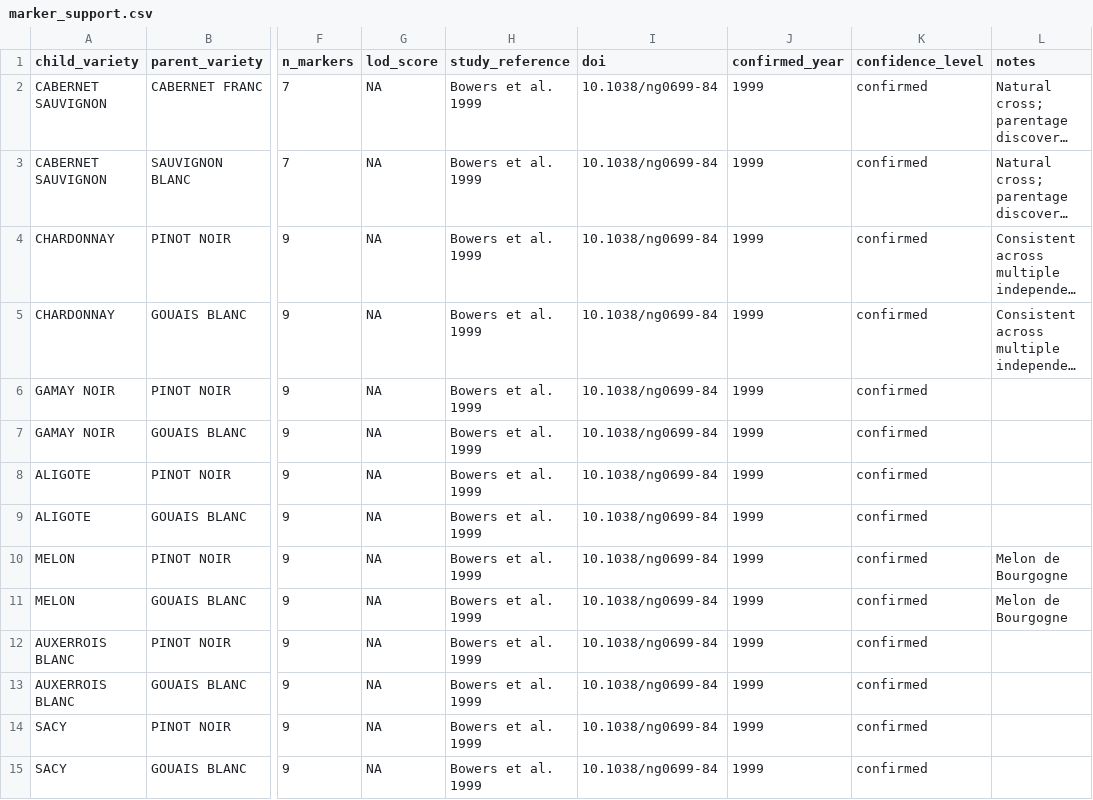
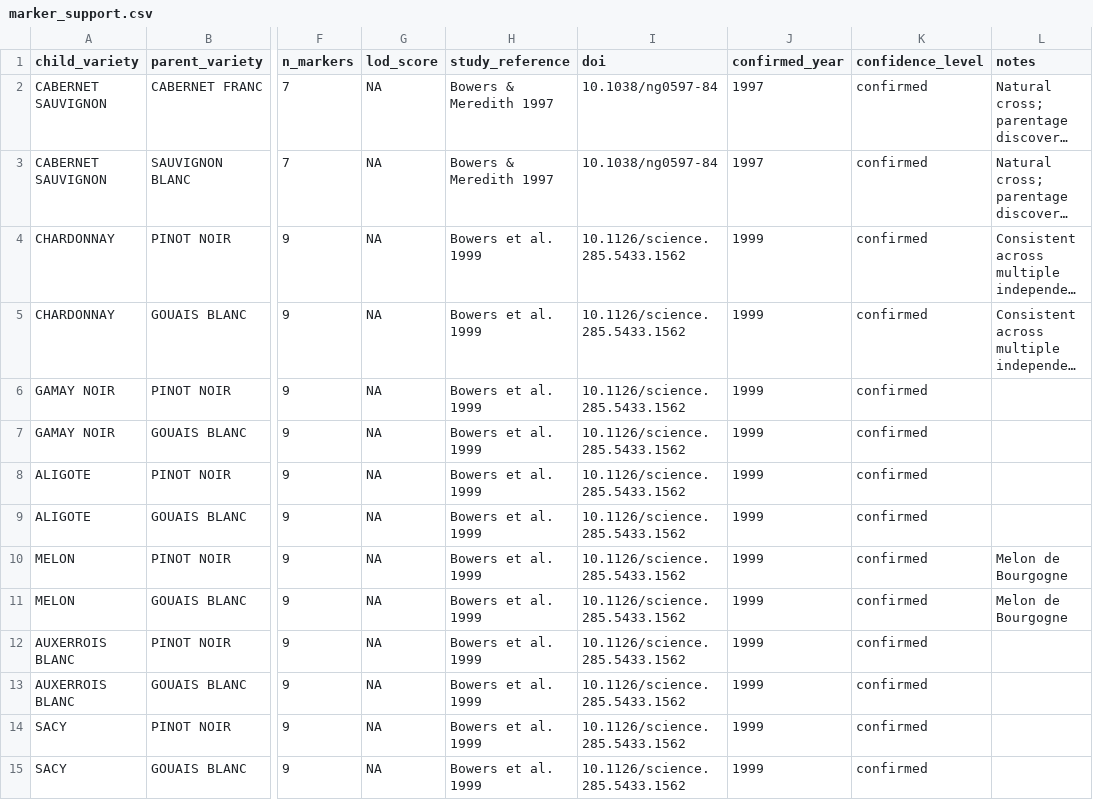
Before and after one commit to brandon-roy/vivc-pedigree-explorer, a CSV file: data/marker_support.csv, drawn as a sheet; only a part is shown, gaps mark what is left out; long unchanged cells end in …; the diff covers the shown part only; the diff names each change by its address in the sheet, - before the commit and + after, or states it on an @@ line.

```diff
--- a/data/marker_support.csv
+++ b/data/marker_support.csv
-H2:H3 (study_reference): Bowers et al. 1999
+H2:H3 (study_reference): Bowers & Meredith 1997
-I2:I3 (doi): 10.1038/ng0699-84
+I2:I3 (doi): 10.1038/ng0597-84
-J2:J3 (confirmed_year): 1999
+J2:J3 (confirmed_year): 1997
-I4:I15 (doi): 10.1038/ng0699-84
+I4:I15 (doi): 10.1126/science.285.5433.1562
```
Also changed, not shown: 37 edited cells elsewhere in this file.
